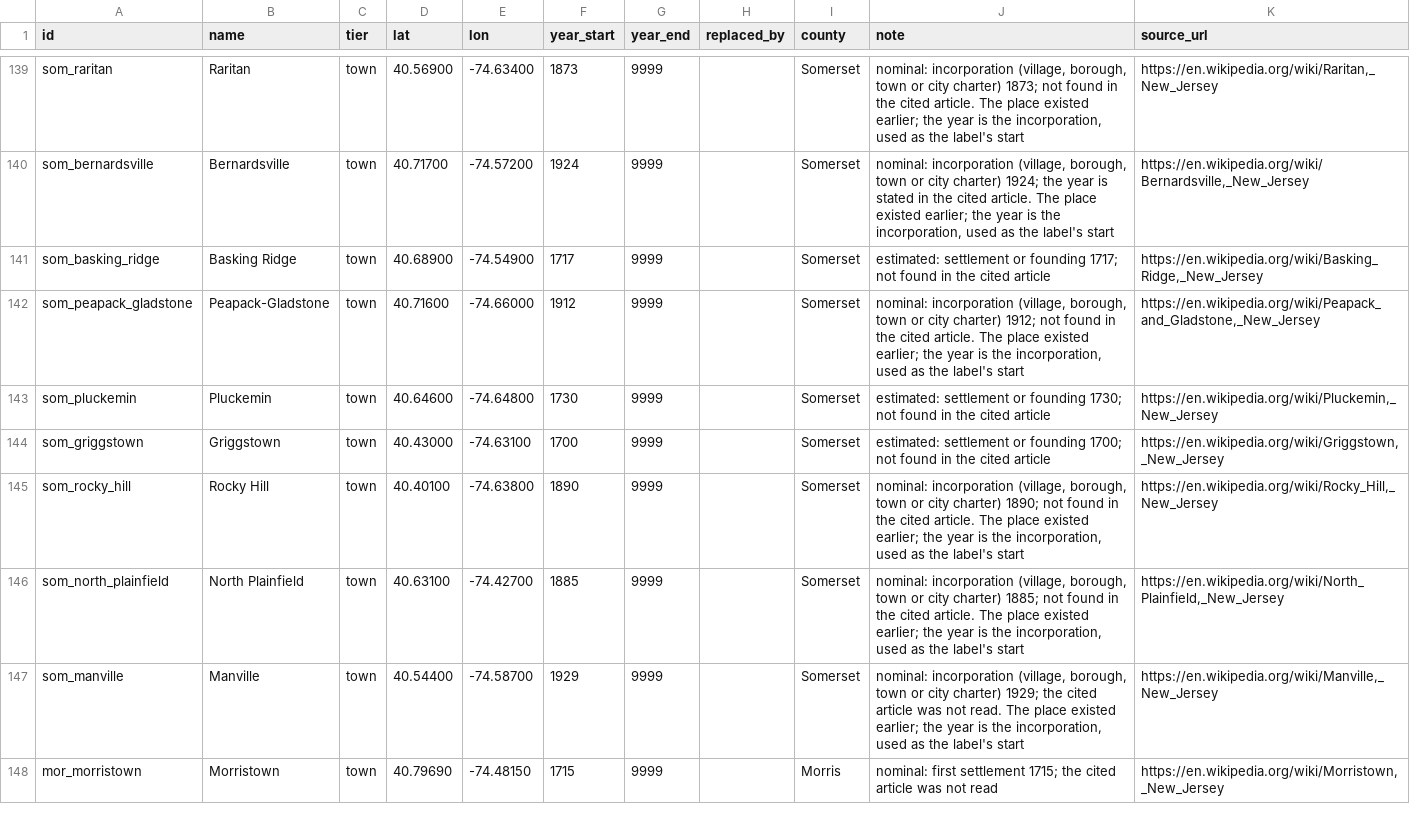
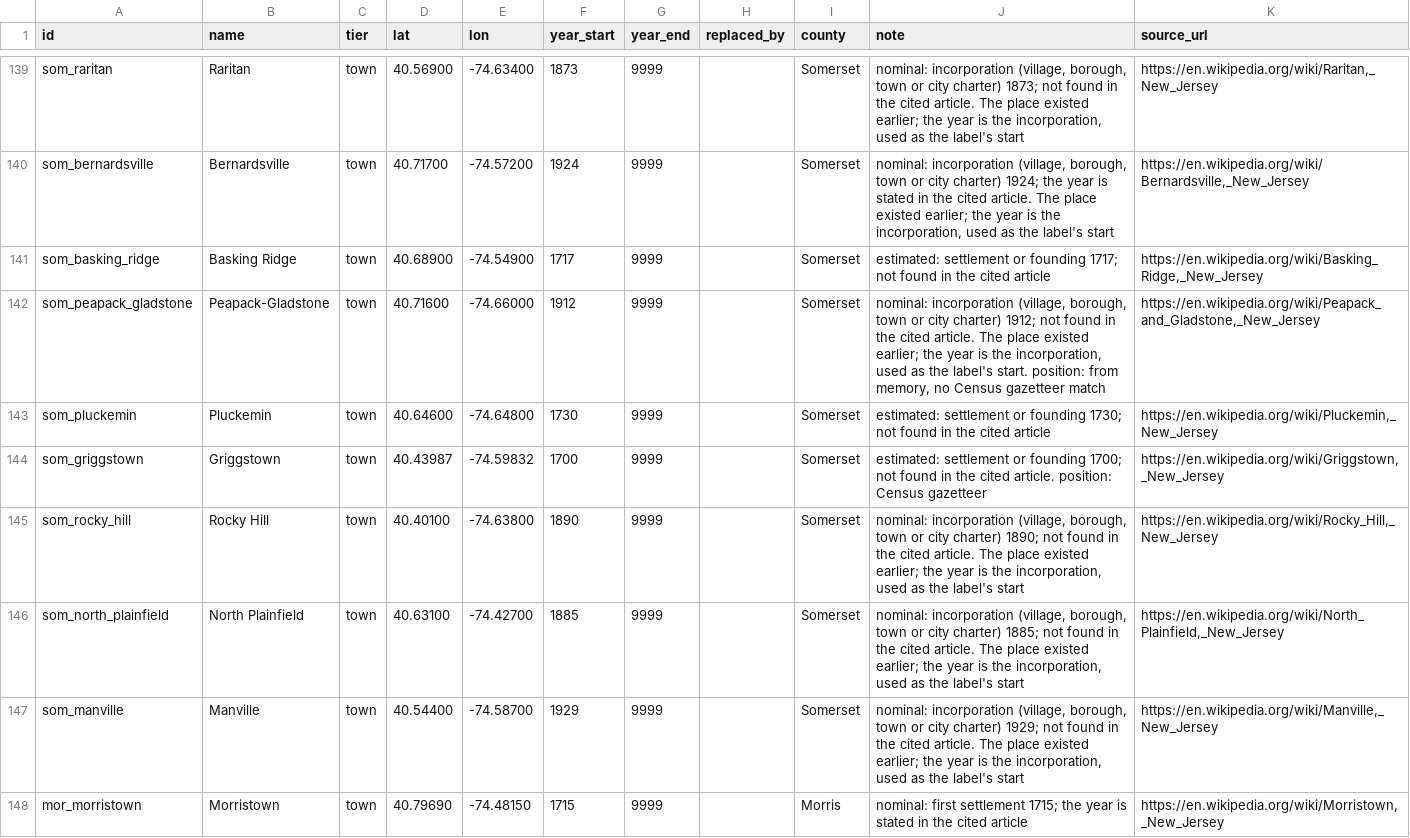
Before and after one commit to tjaffee99/nyc, a CSV file: data/tables/places_outer.csv, drawn as a sheet; only a part is shown, gaps mark what is left out; the diff covers the shown part only.

```diff
--- a/data/tables/places_outer.csv
+++ b/data/tables/places_outer.csv
@@ -141,8 +141,8 @@ som_bernardsville,Bernardsville,town,40.71700,-74.57200,1924,9999,,Somerset,"nom
 som_basking_ridge,Basking Ridge,town,40.68900,-74.54900,1717,9999,,Somerset,estimated: settlement or founding 1717; not found in the cited article,"https://en.wikipedia.org/wiki/Basking_Ridge,_New_Jersey"
-som_peapack_gladstone,Peapack-Gladstone,town,40.71600,-74.66000,1912,9999,,Somerset,"nominal: incorporation (village, borough, town or city charter) 1912; not found in the cited article. The place existed earlier; the year is the incorporation, used as the label's start","https://en.wikipedia.org/wiki/Peapack_and_Gladstone,_New_Jersey"
+som_peapack_gladstone,Peapack-Gladstone,town,40.71600,-74.66000,1912,9999,,Somerset,"nominal: incorporation (village, borough, town or city charter) 1912; not found in the cited article. The place existed earlier; the year is the incorporation, used as the label's start. position: from memory, no Census gazetteer match","https://en.wikipedia.org/wiki/Peapack_and_Gladstone,_New_Jersey"
 som_pluckemin,Pluckemin,town,40.64600,-74.64800,1730,9999,,Somerset,estimated: settlement or founding 1730; not found in the cited article,"https://en.wikipedia.org/wiki/Pluckemin,_New_Jersey"
-som_griggstown,Griggstown,town,40.43000,-74.63100,1700,9999,,Somerset,estimated: settlement or founding 1700; not found in the cited article,"https://en.wikipedia.org/wiki/Griggstown,_New_Jersey"
+som_griggstown,Griggstown,town,40.43987,-74.59832,1700,9999,,Somerset,estimated: settlement or founding 1700; not found in the cited article. position: Census gazetteer,"https://en.wikipedia.org/wiki/Griggstown,_New_Jersey"
 som_rocky_hill,Rocky Hill,town,40.40100,-74.63800,1890,9999,,Somerset,"nominal: incorporation (village, borough, town or city charter) 1890; not found in the cited article. The place existed earlier; the year is the incorporation, used as the label's start","https://en.wikipedia.org/wiki/Rocky_Hill,_New_Jersey"
 som_north_plainfield,North Plainfield,town,40.63100,-74.42700,1885,9999,,Somerset,"nominal: incorporation (village, borough, town or city charter) 1885; not found in the cited article. The place existed earlier; the year is the incorporation, used as the label's start","https://en.wikipedia.org/wiki/North_Plainfield,_New_Jersey"
-som_manville,Manville,town,40.54400,-74.58700,1929,9999,,Somerset,"nominal: incorporation (village, borough, town or city charter) 1929; the cited article was not read. The place existed earlier; the year is the incorporation, used as the label's start","https://en.wikipedia.org/wiki/Manville,_New_Jersey"
-mor_morristown,Morristown,town,40.79690,-74.48150,1715,9999,,Morris,nominal: first settlement 1715; the cited article was not read,"https://en.wikipedia.org/wiki/Morristown,_New_Jersey"
+som_manville,Manville,town,40.54400,-74.58700,1929,9999,,Somerset,"nominal: incorporation (village, borough, town or city charter) 1929; not found in the cited article. The place existed earlier; the year is the incorporation, used as the label's start","https://en.wikipedia.org/wiki/Manville,_New_Jersey"
+mor_morristown,Morristown,town,40.79690,-74.48150,1715,9999,,Morris,nominal: first settlement 1715; the year is stated in the cited article,"https://en.wikipedia.org/wiki/Morristown,_New_Jersey"
```
Also changed, not shown: 123 edited cells elsewhere in this file, 7 other files.
